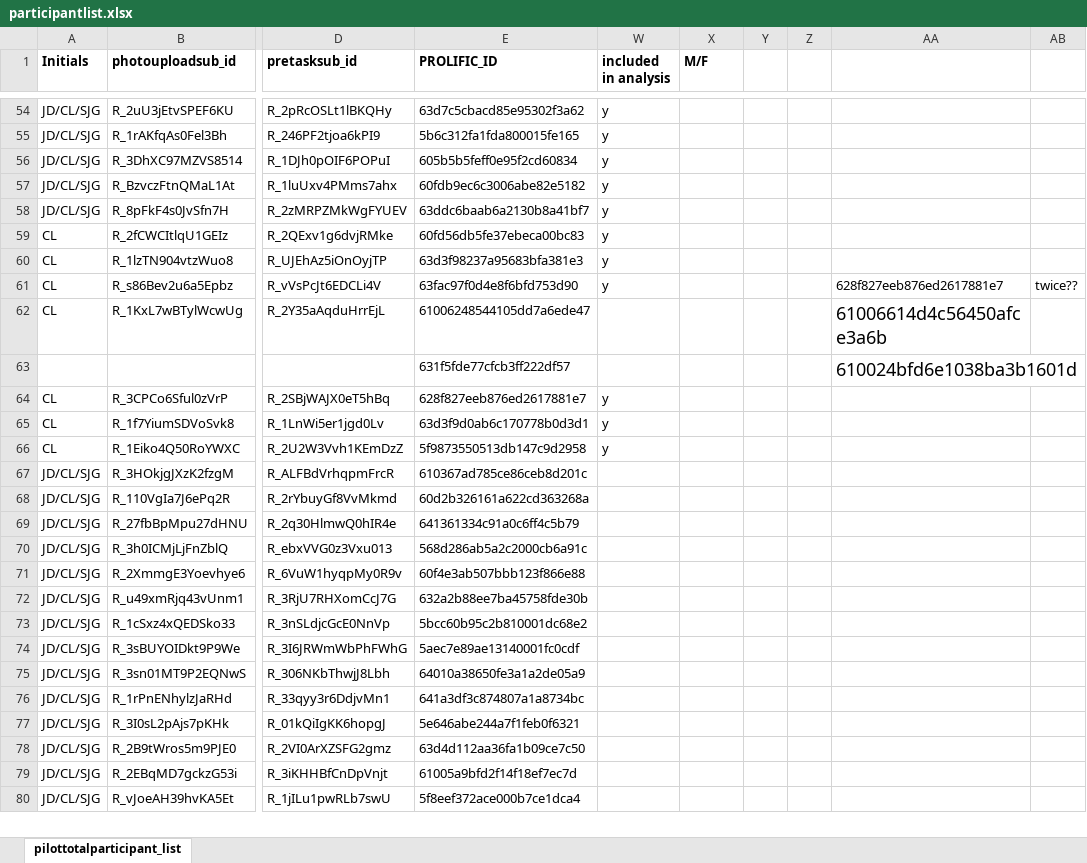
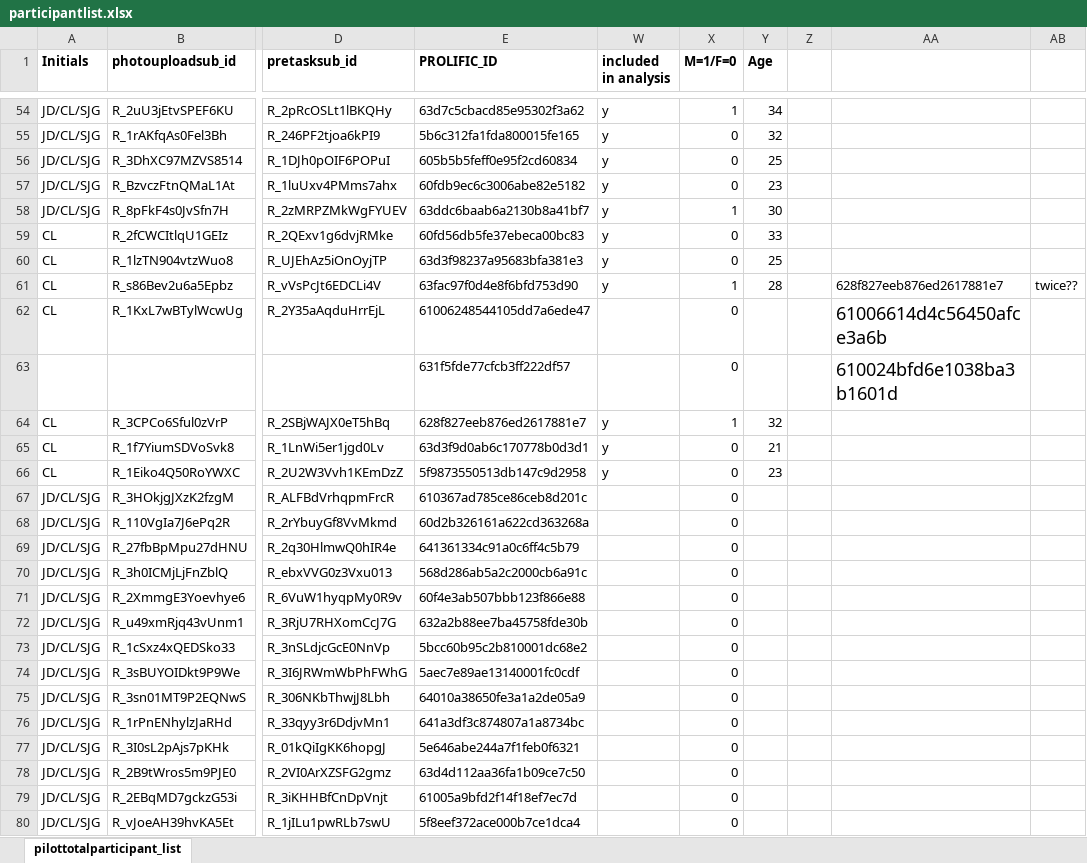
Before and after one commit to fareri-lab/Rejection_Choice, an Excel workbook: participantlist.xlsx, sheet pilottotalparticipant_list, drawn as a sheet; only a part is shown, gaps mark what is left out; values as stored, in another font and other column widths than the file's, no borders; conditional formats not drawn; the diff covers the shown part only; the diff names each change by its address in the sheet, - before the commit and + after, or states it on an @@ line.

Commit message:
JD
added age and sex column in participant list

```diff
--- a/participantlist.xlsx (sheet pilottotalparticipant_list)
+++ b/participantlist.xlsx (sheet pilottotalparticipant_list)
-X1: M/F
+X1: M=1/F=0
-Y1: (empty)
+Y1: Age
-X54 (M=1/F=0): (empty)
+X54 (M=1/F=0): 1
-Y54 (Age): (empty)
+Y54 (Age): 34
-X55:X57 (M=1/F=0): (empty)
+X55:X57 (M=1/F=0): 0
-Y55 (Age): (empty)
+Y55 (Age): 32
-Y56 (Age): (empty)
+Y56 (Age): 25
-Y57 (Age): (empty)
+Y57 (Age): 23
-X58 (M=1/F=0): (empty)
+X58 (M=1/F=0): 1
-Y58 (Age): (empty)
+Y58 (Age): 30
-X59:X60 (M=1/F=0): (empty)
+X59:X60 (M=1/F=0): 0
-Y59 (Age): (empty)
+Y59 (Age): 33
-Y60 (Age): (empty)
+Y60 (Age): 25
-X61 (M=1/F=0): (empty)
+X61 (M=1/F=0): 1
-Y61 (Age): (empty)
+Y61 (Age): 28
-X62:X63 (M=1/F=0): (empty)
+X62:X63 (M=1/F=0): 0
-X64 (M=1/F=0): (empty)
+X64 (M=1/F=0): 1
-Y64 (Age): (empty)
+Y64 (Age): 32
-X65:X80 (M=1/F=0): (empty)
+X65:X80 (M=1/F=0): 0
-Y65 (Age): (empty)
+Y65 (Age): 21
-Y66 (Age): (empty)
+Y66 (Age): 23
```
Also changed, not shown: 99 edited cells elsewhere in this sheet.
